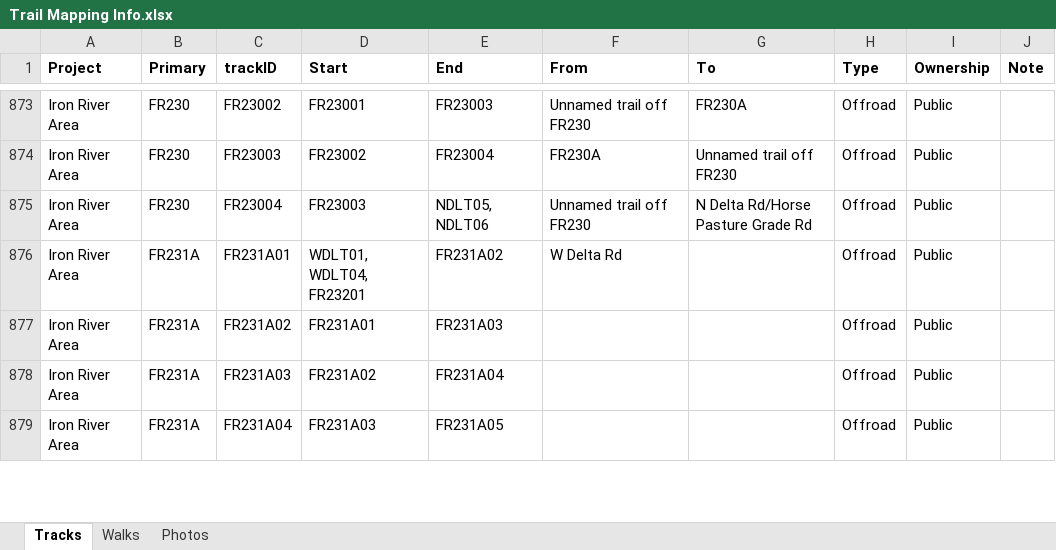
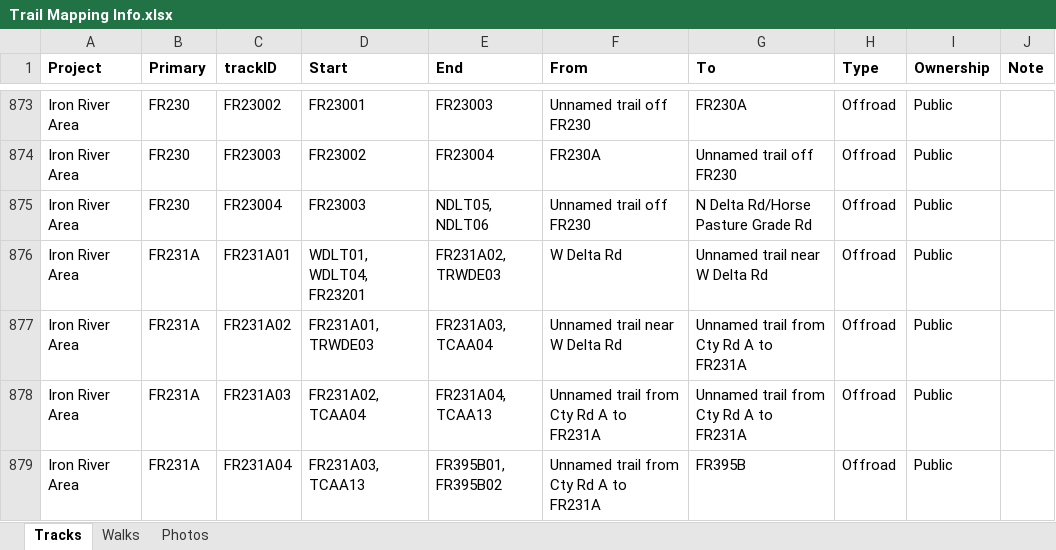
Before and after one commit to droglenc/MAPPING, an Excel workbook: Data/Trail Mapping Info.xlsx, sheet Tracks, drawn as a sheet; only a part is shown, gaps mark what is left out; values as stored, in another font and other column widths than the file's, no borders; the diff covers the shown part only; the diff names each change by its address in the sheet, - before the commit and + after, or states it on an @@ line.

```diff
--- a/Data/Trail Mapping Info.xlsx (sheet Tracks)
+++ b/Data/Trail Mapping Info.xlsx (sheet Tracks)
-E876 (End): FR231A02
+E876 (End): FR231A02, TRWDE03
-G876 (To): (empty)
+G876 (To): Unnamed trail near W Delta Rd
-D877 (Start): FR231A01
+D877 (Start): FR231A01, TRWDE03
-E877 (End): FR231A03
+E877 (End): FR231A03, TCAA04
-F877 (From): (empty)
+F877 (From): Unnamed trail near W Delta Rd
-G877:G878 (To): (empty)
+G877:G878 (To): Unnamed trail from Cty Rd A to FR231A
-D878 (Start): FR231A02
+D878 (Start): FR231A02, TCAA04
-E878 (End): FR231A04
+E878 (End): FR231A04, TCAA13
-F878:F879 (From): (empty)
+F878:F879 (From): Unnamed trail from Cty Rd A to FR231A
-D879 (Start): FR231A03
+D879 (Start): FR231A03, TCAA13
-E879 (End): FR231A05
+E879 (End): FR395B01, FR395B02
-G879 (To): (empty)
+G879 (To): FR395B
```
Also changed, not shown: 5 removed rows and 26 edited cells elsewhere in this sheet, formulas that keep their value, 12 other files.
